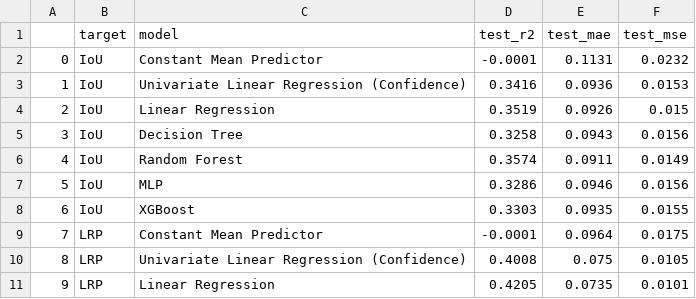
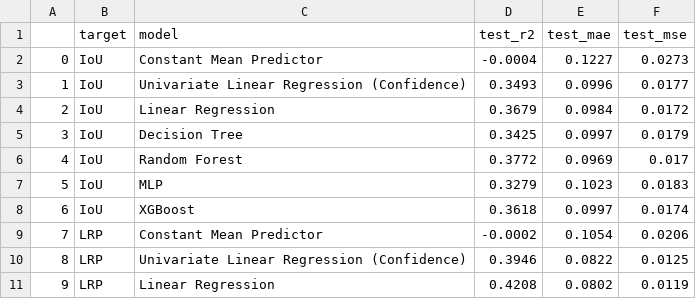
Before and after one commit to femartip/frame-validity-od, a CSV file: notebooks/results.csv, drawn as a sheet; only a part is shown; the diff covers the shown part only.

Commit message:
Plots for all results + prompt changed to VLM

```diff
--- a/notebooks/results.csv
+++ b/notebooks/results.csv
@@ -1,11 +1,11 @@
 ,target,model,test_r2,test_mae,test_mse
-0,IoU,Constant Mean Predictor,-0.0001,0.1131,0.0232
-1,IoU,Univariate Linear Regression (Confidence),0.3416,0.0936,0.0153
-2,IoU,Linear Regression,0.3519,0.0926,0.015
-3,IoU,Decision Tree,0.3258,0.0943,0.0156
-4,IoU,Random Forest,0.3574,0.0911,0.0149
-5,IoU,MLP,0.3286,0.0946,0.0156
-6,IoU,XGBoost,0.3303,0.0935,0.0155
-7,LRP,Constant Mean Predictor,-0.0001,0.0964,0.0175
-8,LRP,Univariate Linear Regression (Confidence),0.4008,0.075,0.0105
-9,LRP,Linear Regression,0.4205,0.0735,0.0101
+0,IoU,Constant Mean Predictor,-0.0004,0.1227,0.0273
+1,IoU,Univariate Linear Regression (Confidence),0.3493,0.0996,0.0177
+2,IoU,Linear Regression,0.3679,0.0984,0.0172
+3,IoU,Decision Tree,0.3425,0.0997,0.0179
+4,IoU,Random Forest,0.3772,0.0969,0.017
+5,IoU,MLP,0.3279,0.1023,0.0183
+6,IoU,XGBoost,0.3618,0.0997,0.0174
+7,LRP,Constant Mean Predictor,-0.0002,0.1054,0.0206
+8,LRP,Univariate Linear Regression (Confidence),0.3946,0.0822,0.0125
+9,LRP,Linear Regression,0.4208,0.0802,0.0119
```
Also changed, not shown: 12 edited cells elsewhere in this file, 16 other files.
